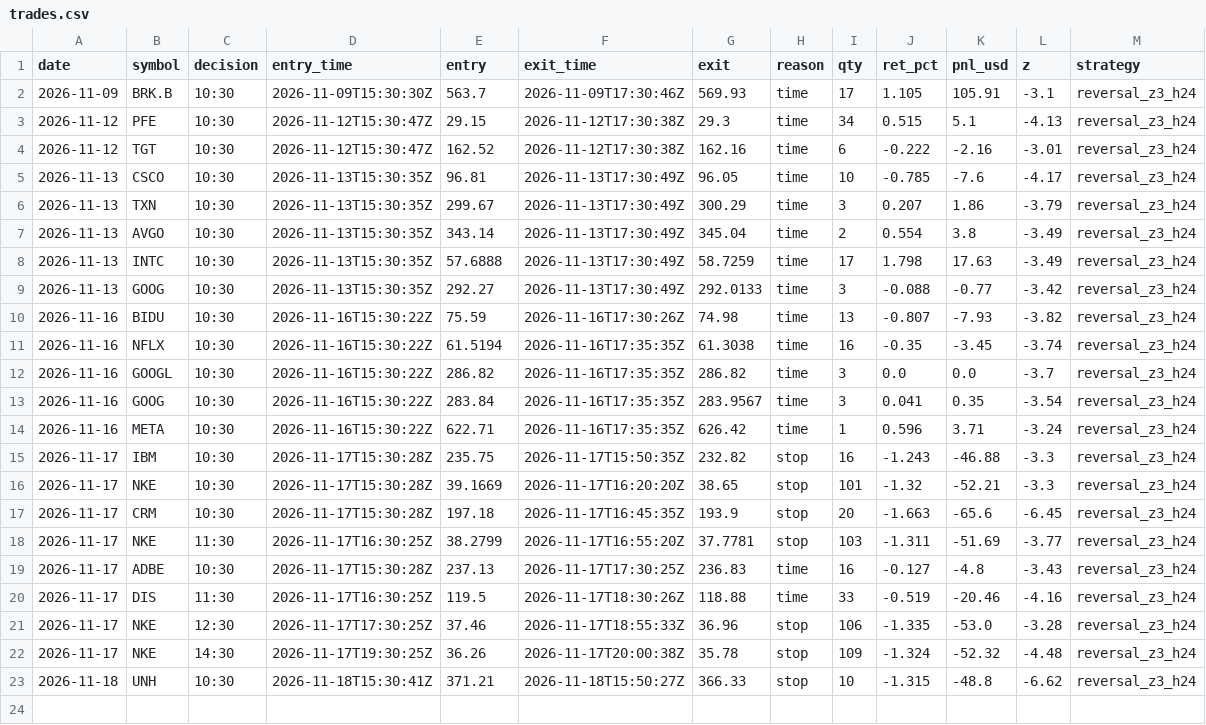
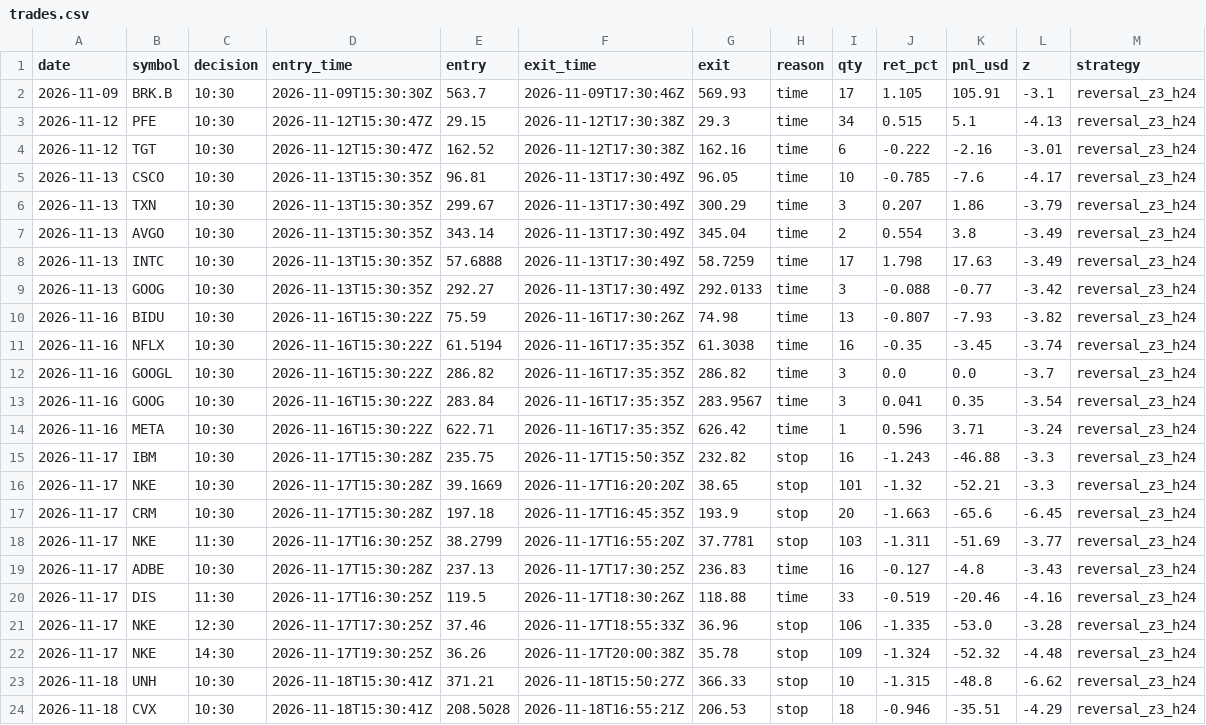
Before and after one commit to IdanLevy0/Alpaca-Paper-Runner, a CSV file: state/stocks/trades.csv, drawn as a sheet; the diff names each change by its address in the sheet, - before the commit and + after, or states it on an @@ line.

Commit message:
runner state

```diff
--- a/state/stocks/trades.csv
+++ b/state/stocks/trades.csv
+row 24: 2026-11-18 | CVX | 10:30 | 2026-11-18T15:30:41Z | 208.5028 | 2026-11-18T16:55:21Z | 206.53 | stop | 18 | -0.946 | -35.51 | -4.29 | reversal_z3_h24
```
Also changed, not shown: 3 other files.
